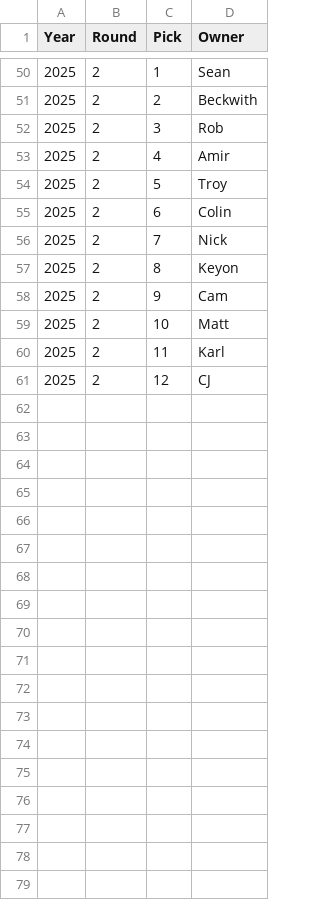
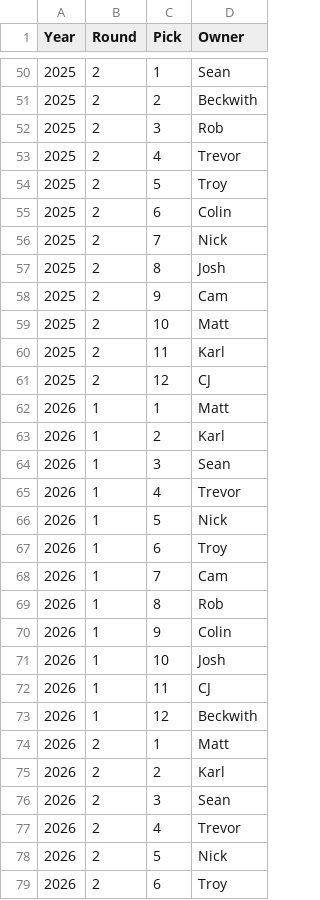
Before and after one commit to MZwerling/DynastyLeague, a CSV file: data/PickOriginalOwners.csv, drawn as a sheet; only a part is shown, gaps mark what is left out; the diff covers the shown part only.

Commit message:
Updates and Waiver Tracker
Updated data and scripts for 2026. Waiver tracker was added

```diff
--- a/data/PickOriginalOwners.csv
+++ b/data/PickOriginalOwners.csv
@@ -52,3 +52,3 @@ Year,Round,Pick,Owner
 2025,2,3,Rob
-2025,2,4,Amir
+2025,2,4,Trevor
 2025,2,5,Troy
@@ -56,3 +56,3 @@ Year,Round,Pick,Owner
 2025,2,7,Nick
-2025,2,8,Keyon
+2025,2,8,Josh
 2025,2,9,Cam
@@ -61 +61,19 @@ Year,Round,Pick,Owner
 2025,2,12,CJ
+2026,1,1,Matt
+2026,1,2,Karl
+2026,1,3,Sean
+2026,1,4,Trevor
+2026,1,5,Nick
+2026,1,6,Troy
+2026,1,7,Cam
+2026,1,8,Rob
+2026,1,9,Colin
+2026,1,10,Josh
+2026,1,11,CJ
+2026,1,12,Beckwith
+2026,2,1,Matt
+2026,2,2,Karl
+2026,2,3,Sean
+2026,2,4,Trevor
+2026,2,5,Nick
+2026,2,6,Troy
```
Also changed, not shown: 6 added rows and 8 edited cells elsewhere in this file, 5 other files.
